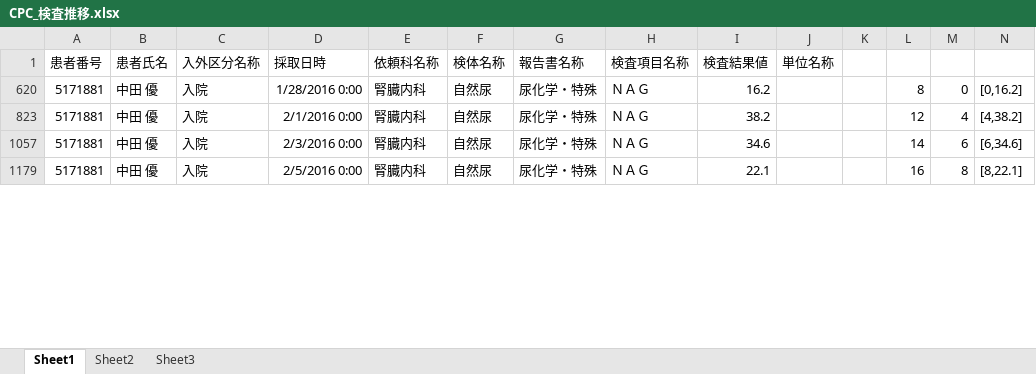
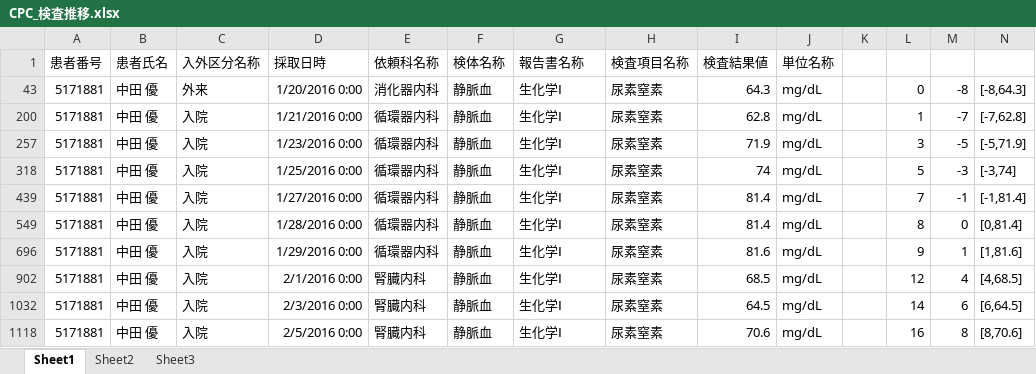
Before and after one commit to g960059/presentations, an Excel workbook: CPC_検査推移.xlsx, sheet Sheet1, drawn as a sheet; only a part is shown; values as stored, in another font and other column widths than the file's, no borders; addresses are those after the commit; the diff covers the shown part only; the diff names each change by its address in the sheet, - before the commit and + after, or states it on an @@ line.

```diff
--- a/CPC_検査推移.xlsx (sheet Sheet1)
+++ b/CPC_検査推移.xlsx (sheet Sheet1)
@@ row 43 unhidden: 5171881 | 中田 優 | 外来 | 1/20/2016 0:00 | 消化器内科 | 静脈血 | 生化学Ⅰ | 尿素窒素 | 64.3 | mg/dL |  | 0 | -8 | [-8,64.3] @@
@@ row 200 unhidden: 5171881 | 中田 優 | 入院 | 1/21/2016 0:00 | 循環器内科 | 静脈血 | 生化学Ⅰ | 尿素窒素 | 62.8 | mg/dL |  | 1 | -7 | [-7,62.8] @@
@@ row 257 unhidden: 5171881 | 中田 優 | 入院 | 1/23/2016 0:00 | 循環器内科 | 静脈血 | 生化学Ⅰ | 尿素窒素 | 71.9 | mg/dL |  | 3 | -5 | [-5,71.9] @@
@@ row 318 unhidden: 5171881 | 中田 優 | 入院 | 1/25/2016 0:00 | 循環器内科 | 静脈血 | 生化学Ⅰ | 尿素窒素 | 74 | mg/dL |  | 5 | -3 | [-3,74] @@
@@ row 439 unhidden: 5171881 | 中田 優 | 入院 | 1/27/2016 0:00 | 循環器内科 | 静脈血 | 生化学Ⅰ | 尿素窒素 | 81.4 | mg/dL |  | 7 | -1 | [-1,81.4] @@
-E549 (依頼科名称): 腎臓内科
+E549 (依頼科名称): 循環器内科
-F549 (検体名称): 自然尿
+F549 (検体名称): 静脈血
-G549 (報告書名称): 尿化学・特殊
+G549 (報告書名称): 生化学Ⅰ
-H549 (検査項目名称): ＮＡＧ
+H549 (検査項目名称): 尿素窒素
-I549 (検査結果値): 16.2
+I549 (検査結果値): 81.4
-J549 (単位名称): (empty)
+J549 (単位名称): mg/dL
-N549: [0,16.2]
+N549: [0,81.4]
@@ row 696 unhidden: 5171881 | 中田 優 | 入院 | 1/29/2016 0:00 | 循環器内科 | 静脈血 | 生化学Ⅰ | 尿素窒素 | 81.6 | mg/dL |  | 9 | 1 | [1,81.6] @@
-F902 (検体名称): 自然尿
+F902 (検体名称): 静脈血
-G902 (報告書名称): 尿化学・特殊
+G902 (報告書名称): 生化学Ⅰ
-H902 (検査項目名称): ＮＡＧ
+H902 (検査項目名称): 尿素窒素
-I902 (検査結果値): 38.2
+I902 (検査結果値): 68.5
-J902 (単位名称): (empty)
+J902 (単位名称): mg/dL
-N902: [4,38.2]
+N902: [4,68.5]
-F1032 (検体名称): 自然尿
+F1032 (検体名称): 静脈血
-G1032 (報告書名称): 尿化学・特殊
+G1032 (報告書名称): 生化学Ⅰ
-H1032 (検査項目名称): ＮＡＧ
+H1032 (検査項目名称): 尿素窒素
-I1032 (検査結果値): 34.6
+I1032 (検査結果値): 64.5
-J1032 (単位名称): (empty)
+J1032 (単位名称): mg/dL
-N1032: [6,34.6]
+N1032: [6,64.5]
-F1118 (検体名称): 自然尿
+F1118 (検体名称): 静脈血
-G1118 (報告書名称): 尿化学・特殊
+G1118 (報告書名称): 生化学Ⅰ
-H1118 (検査項目名称): ＮＡＧ
+H1118 (検査項目名称): 尿素窒素
-I1118 (検査結果値): 22.1
+I1118 (検査結果値): 70.6
-J1118 (単位名称): (empty)
+J1118 (単位名称): mg/dL
-N1118: [8,22.1]
+N1118: [8,70.6]
```
Also changed, not shown: 112 hidden or unhidden rows and 36 edited cells elsewhere in this sheet, formulas that keep their value, 34 other files.
